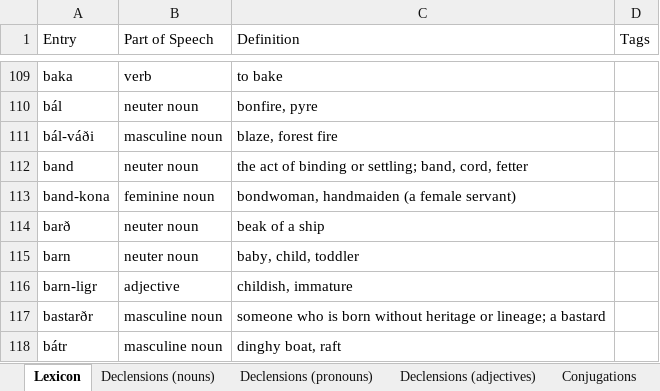
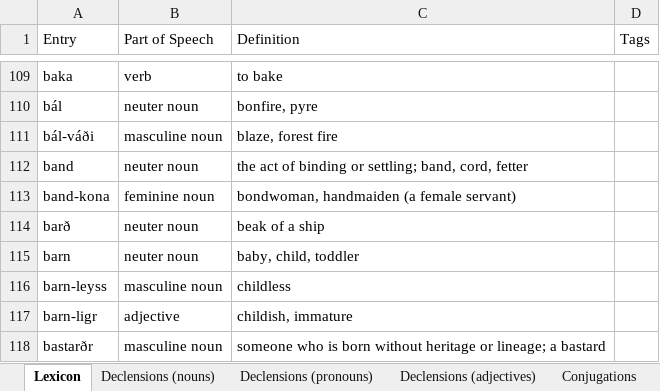
Before and after one commit to Oneo64/Aldraheimr2ndEdition, an Excel workbook: Literature/Languages/Northmannish.xlsx, sheet Lexicon, drawn as a sheet; only a part is shown, gaps mark what is left out; the shorter side is filled out with more unchanged rows; values as stored, in another font and other column widths than the file's, no borders; charts and pictures and table styles not drawn; the diff names each change by its address in the sheet, - before the commit and + after, or states it on an @@ line.

Commit message:
Update Northmannish.xlsx

```diff
--- a/Literature/Languages/Northmannish.xlsx (sheet Lexicon)
+++ b/Literature/Languages/Northmannish.xlsx (sheet Lexicon)
+row 116: barn-leyss | masculine noun | childless
```
